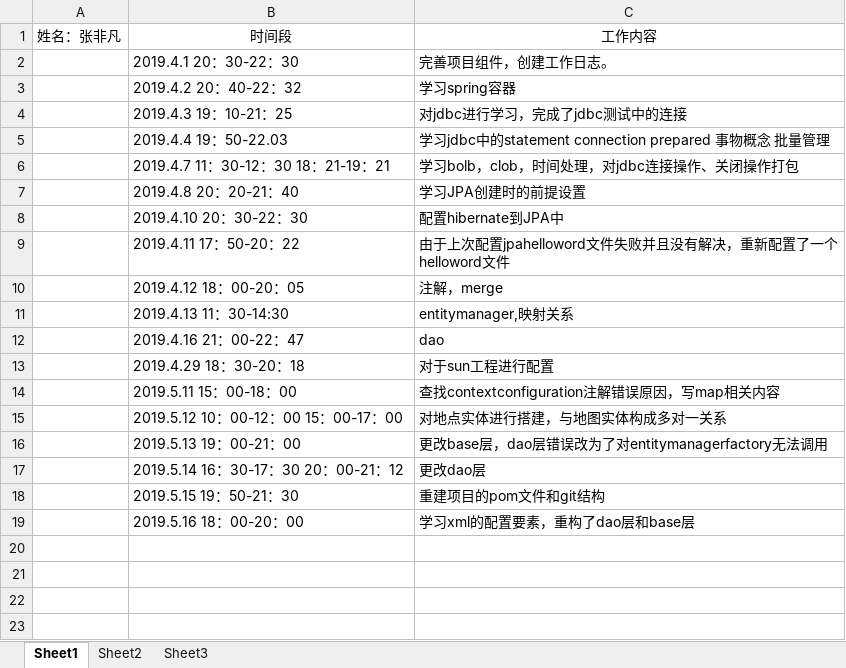
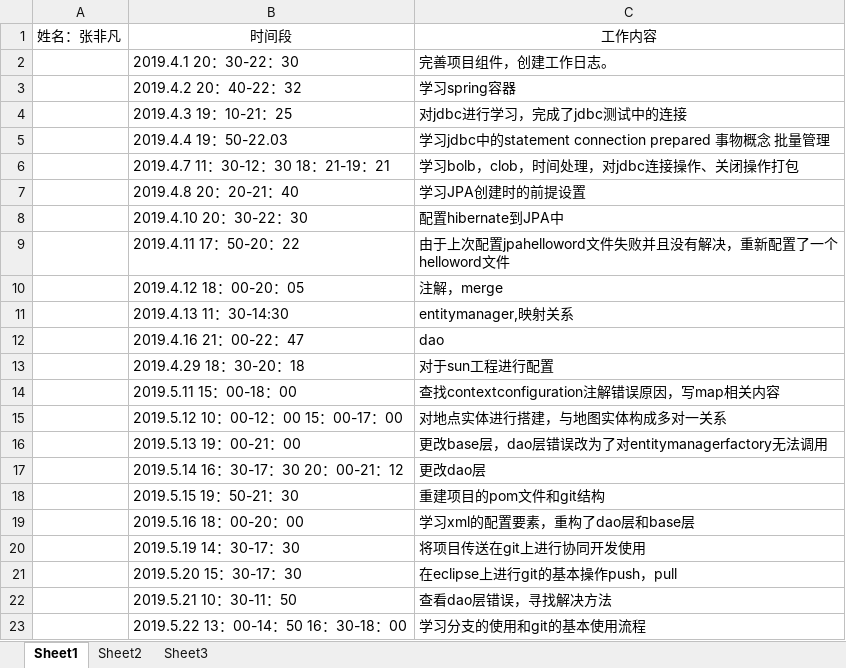
Before and after one commit to 2019226javaee/navigation, an Excel workbook: doc/张非凡.xlsx, sheet Sheet1, drawn as a sheet; values as stored, in another font and other column widths than the file's, no borders; the diff names each change by its address in the sheet, - before the commit and + after, or states it on an @@ line.

```diff
--- a/doc/张非凡.xlsx (sheet Sheet1)
+++ b/doc/张非凡.xlsx (sheet Sheet1)
+row 20:  | 2019.5.19 14：30-17：30 | 将项目传送在git上进行协同开发使用
+row 21:  | 2019.5.20 15：30-17：30 | 在eclipse上进行git的基本操作push，pull
+row 22:  | 2019.5.21 10：30-11：50 | 查看dao层错误，寻找解决方法
+row 23:  | 2019.5.22 13：00-14：50 16：30-18：00 | 学习分支的使用和git的基本使用流程
```
Also changed, not shown: 2 other files.
